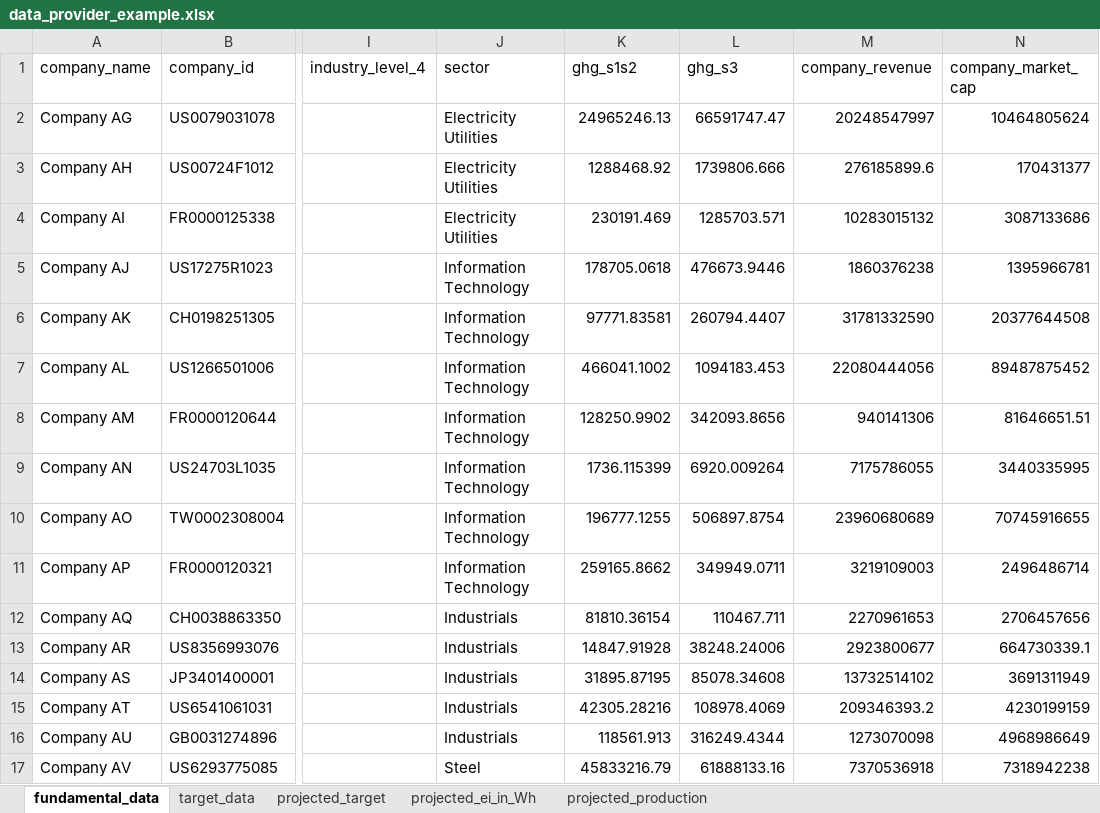
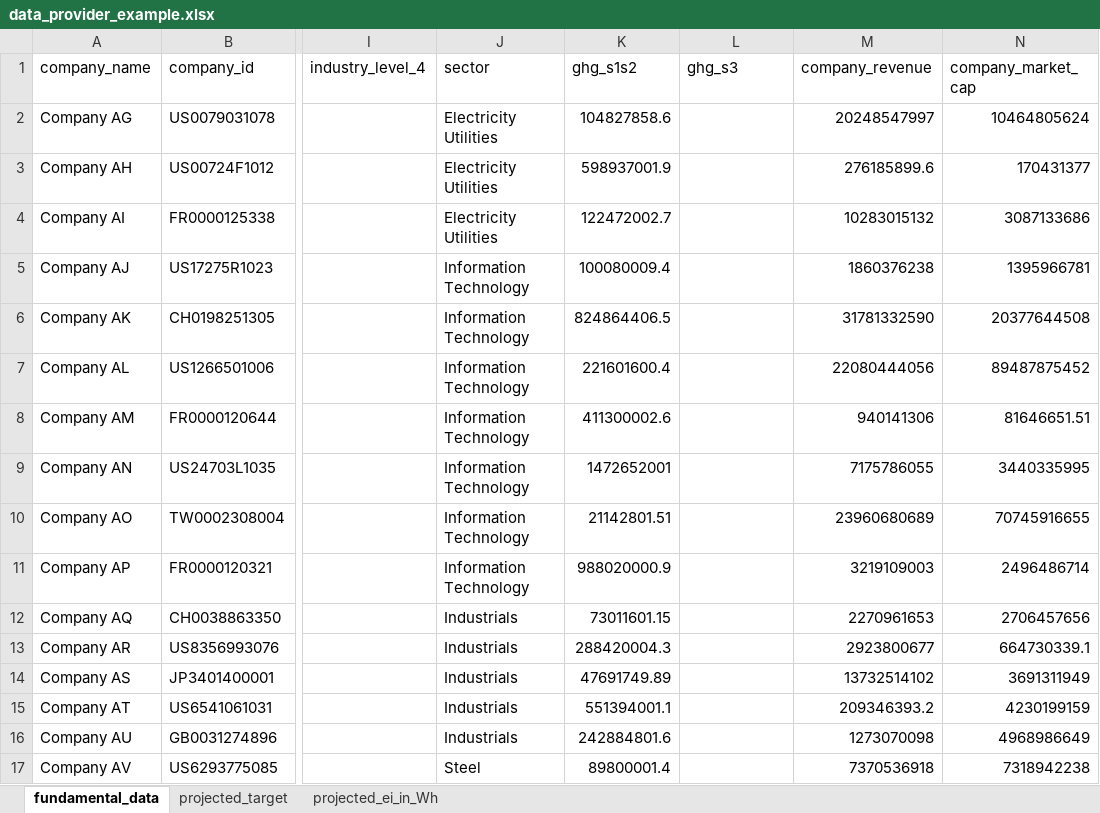
Before and after one commit to os-climate/ITR, an Excel workbook: examples/data/data_provider_example.xlsx, sheet fundamental_data, drawn as a sheet; only a part is shown, gaps mark what is left out; values as stored, in another font and other column widths than the file's, no borders; table styles not drawn; the diff covers the shown part only; the diff names each change by its address in the sheet, - before the commit and + after, or states it on an @@ line.

Commit message:
connected jupyter notebooks to new data interfaces

```diff
--- a/examples/data/data_provider_example.xlsx (sheet fundamental_data)
+++ b/examples/data/data_provider_example.xlsx (sheet fundamental_data)
-sheet tab: target_data
-sheet tab: projected_production
-K2 (ghg_s1s2): 24965246.13
+K2 (ghg_s1s2): 104827858.6
-L2 (ghg_s3): 66591747.47
+L2 (ghg_s3): (empty)
-K3 (ghg_s1s2): 1288468.92
+K3 (ghg_s1s2): 598937001.9
-L3 (ghg_s3): 1739806.666
+L3 (ghg_s3): (empty)
-K4 (ghg_s1s2): 230191.469
+K4 (ghg_s1s2): 122472002.7
-L4 (ghg_s3): 1285703.571
+L4 (ghg_s3): (empty)
-K5 (ghg_s1s2): 178705.0618
+K5 (ghg_s1s2): 100080009.4
-L5 (ghg_s3): 476673.9446
+L5 (ghg_s3): (empty)
-K6 (ghg_s1s2): 97771.83581
+K6 (ghg_s1s2): 824864406.5
-L6 (ghg_s3): 260794.4407
+L6 (ghg_s3): (empty)
-K7 (ghg_s1s2): 466041.1002
+K7 (ghg_s1s2): 221601600.4
-L7 (ghg_s3): 1094183.453
+L7 (ghg_s3): (empty)
-K8 (ghg_s1s2): 128250.9902
+K8 (ghg_s1s2): 411300002.6
-L8 (ghg_s3): 342093.8656
+L8 (ghg_s3): (empty)
-K9 (ghg_s1s2): 1736.115399
+K9 (ghg_s1s2): 1472652001
-L9 (ghg_s3): 6920.009264
+L9 (ghg_s3): (empty)
-K10 (ghg_s1s2): 196777.1255
+K10 (ghg_s1s2): 21142801.51
-L10 (ghg_s3): 506897.8754
+L10 (ghg_s3): (empty)
-K11 (ghg_s1s2): 259165.8662
+K11 (ghg_s1s2): 988020000.9
-L11 (ghg_s3): 349949.0711
+L11 (ghg_s3): (empty)
-K12 (ghg_s1s2): 81810.36154
+K12 (ghg_s1s2): 73011601.15
-L12 (ghg_s3): 110467.711
+L12 (ghg_s3): (empty)
-K13 (ghg_s1s2): 14847.91928
+K13 (ghg_s1s2): 288420004.3
-L13 (ghg_s3): 38248.24006
+L13 (ghg_s3): (empty)
-K14 (ghg_s1s2): 31895.87195
+K14 (ghg_s1s2): 47691749.89
-L14 (ghg_s3): 85078.34608
+L14 (ghg_s3): (empty)
-K15 (ghg_s1s2): 42305.28216
+K15 (ghg_s1s2): 551394001.1
-L15 (ghg_s3): 108978.4069
+L15 (ghg_s3): (empty)
-K16 (ghg_s1s2): 118561.913
+K16 (ghg_s1s2): 242884801.6
-L16 (ghg_s3): 316249.4344
+L16 (ghg_s3): (empty)
-K17 (ghg_s1s2): 45833216.79
+K17 (ghg_s1s2): 89800001.4
-L17 (ghg_s3): 61888133.16
+L17 (ghg_s3): (empty)
```
Also changed, not shown: 28 edited cells elsewhere in this sheet, 1 other file.
